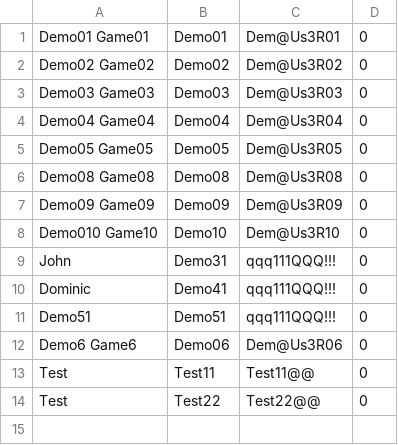
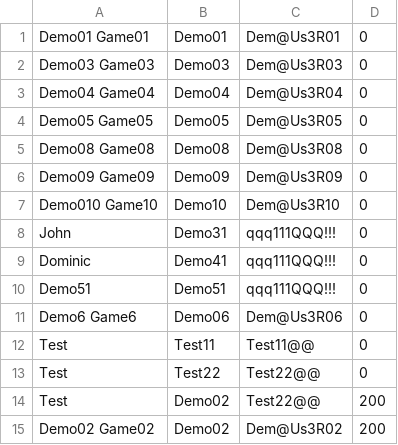
Before and after one commit to mattfong/Bomberman, a CSV file: UserPass.csv, drawn as a sheet; removed rows and columns are numbered as before the commit, all else as after; the diff names each change by its address in the sheet, - before the commit and + after, or states it on an @@ line.

```diff
--- a/UserPass.csv
+++ b/UserPass.csv
-row 2: Demo02 Game02 | Demo02 | Dem@Us3R02 | 0
+row 14: Test | Demo02 | Test22@@ | 200
+row 15: Demo02 Game02 | Demo02 | Dem@Us3R02 | 200
```
Also changed, not shown: 1 other file.
